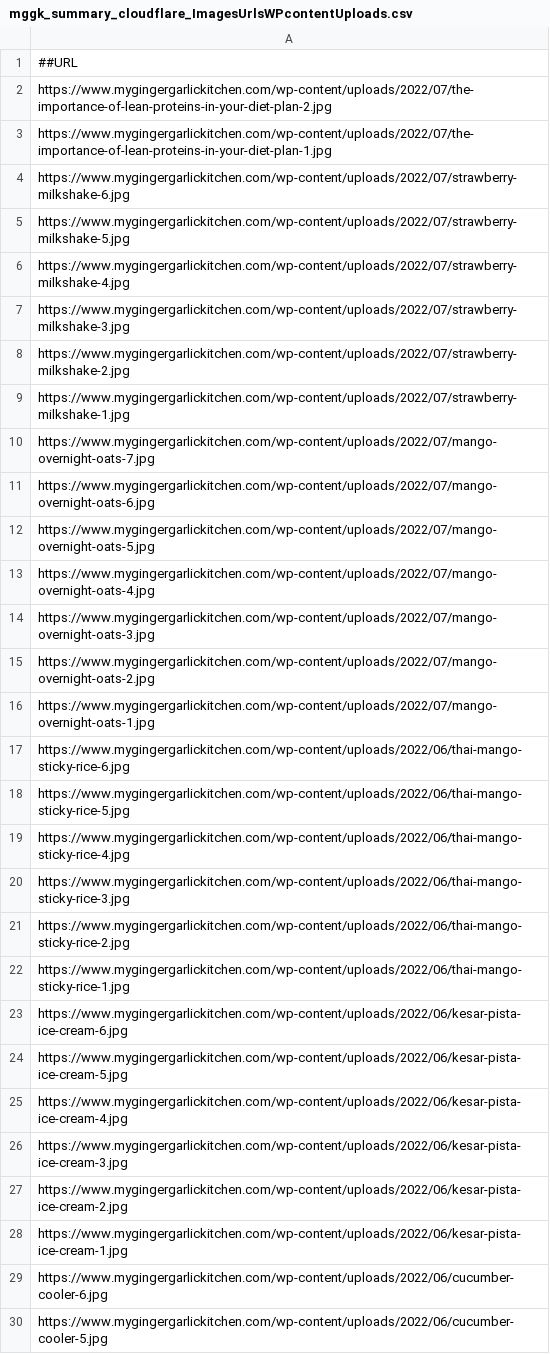
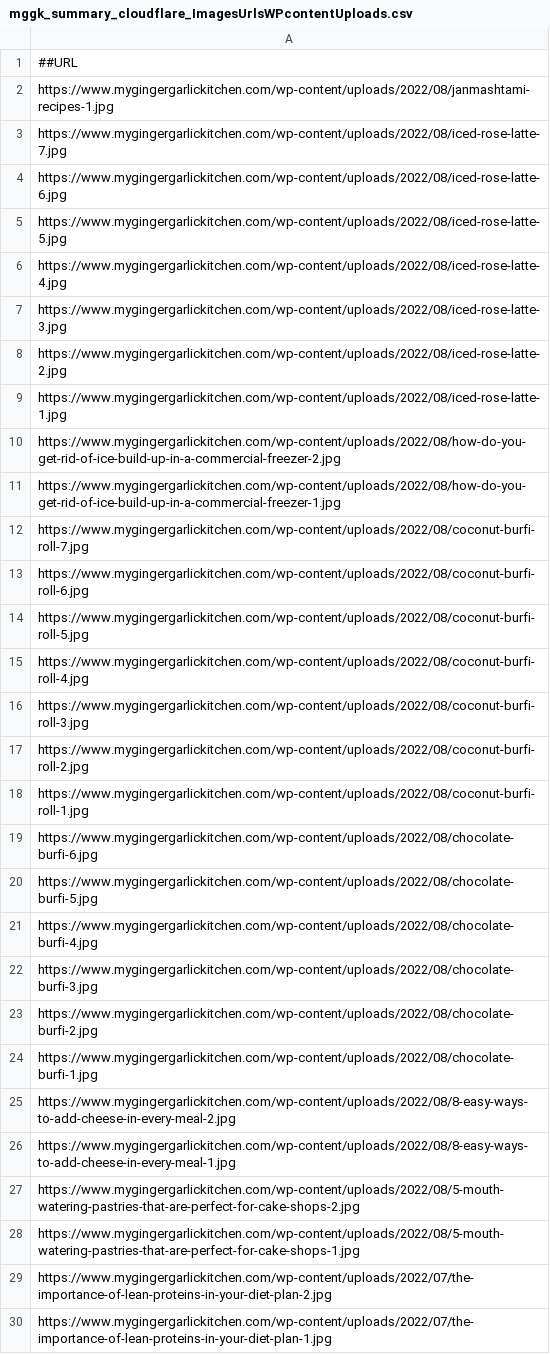
Before and after one commit to abhishek-paliwal/PROJECTS-REACTJS, a CSV file: app-mggk01-image-finder/src/data/data_in/mggk_summary_cloudflare_ImagesUrlsWPcontentUploads.csv, drawn as a sheet; only a part is shown; the shorter side is filled out with more unchanged rows; the diff covers the shown part only; the diff names each change by its address in the sheet, - before the commit and + after, or states it on an @@ line.

```diff
--- a/app-mggk01-image-finder/src/data/data_in/mggk_summary_cloudflare_ImagesUrlsWPcontentUploads.csv
+++ b/app-mggk01-image-finder/src/data/data_in/mggk_summary_cloudflare_ImagesUrlsWPcontentUploads.csv
+row 2: https://www.mygingergarlickitchen.com/wp-content/uploads/2022/08/janmashtami-recipes-1.jpg
+row 3: https://www.mygingergarlickitchen.com/wp-content/uploads/2022/08/iced-rose-latte-7.jpg
+row 4: https://www.mygingergarlickitchen.com/wp-content/uploads/2022/08/iced-rose-latte-6.jpg
+row 5: https://www.mygingergarlickitchen.com/wp-content/uploads/2022/08/iced-rose-latte-5.jpg
+row 6: https://www.mygingergarlickitchen.com/wp-content/uploads/2022/08/iced-rose-latte-4.jpg
+row 7: https://www.mygingergarlickitchen.com/wp-content/uploads/2022/08/iced-rose-latte-3.jpg
+row 8: https://www.mygingergarlickitchen.com/wp-content/uploads/2022/08/iced-rose-latte-2.jpg
+row 9: https://www.mygingergarlickitchen.com/wp-content/uploads/2022/08/iced-rose-latte-1.jpg
+row 10: https://www.mygingergarlickitchen.com/wp-content/uploads/2022/08/how-do-you-get-rid-of-ice-build-up-in-a-commercial-freezer-2.jpg
+row 11: https://www.mygingergarlickitchen.com/wp-content/uploads/2022/08/how-do-you-get-rid-of-ice-build-up-in-a-commercial-freezer-1.jpg
+row 12: https://www.mygingergarlickitchen.com/wp-content/uploads/2022/08/coconut-burfi-roll-7.jpg
+row 13: https://www.mygingergarlickitchen.com/wp-content/uploads/2022/08/coconut-burfi-roll-6.jpg
+row 14: https://www.mygingergarlickitchen.com/wp-content/uploads/2022/08/coconut-burfi-roll-5.jpg
+row 15: https://www.mygingergarlickitchen.com/wp-content/uploads/2022/08/coconut-burfi-roll-4.jpg
+row 16: https://www.mygingergarlickitchen.com/wp-content/uploads/2022/08/coconut-burfi-roll-3.jpg
+row 17: https://www.mygingergarlickitchen.com/wp-content/uploads/2022/08/coconut-burfi-roll-2.jpg
+row 18: https://www.mygingergarlickitchen.com/wp-content/uploads/2022/08/coconut-burfi-roll-1.jpg
+row 19: https://www.mygingergarlickitchen.com/wp-content/uploads/2022/08/chocolate-burfi-6.jpg
+row 20: https://www.mygingergarlickitchen.com/wp-content/uploads/2022/08/chocolate-burfi-5.jpg
+row 21: https://www.mygingergarlickitchen.com/wp-content/uploads/2022/08/chocolate-burfi-4.jpg
+row 22: https://www.mygingergarlickitchen.com/wp-content/uploads/2022/08/chocolate-burfi-3.jpg
+row 23: https://www.mygingergarlickitchen.com/wp-content/uploads/2022/08/chocolate-burfi-2.jpg
+row 24: https://www.mygingergarlickitchen.com/wp-content/uploads/2022/08/chocolate-burfi-1.jpg
+row 25: https://www.mygingergarlickitchen.com/wp-content/uploads/2022/08/8-easy-ways-to-add-cheese-in-every-meal-2.jpg
+row 26: https://www.mygingergarlickitchen.com/wp-content/uploads/2022/08/8-easy-ways-to-add-cheese-in-every-meal-1.jpg
+row 27: https://www.mygingergarlickitchen.com/wp-content/uploads/2022/08/5-mouth-watering-pastries-that-are-perfect-for-cake-shops-2.jpg
+row 28: https://www.mygingergarlickitchen.com/wp-content/uploads/2022/08/5-mouth-watering-pastries-that-are-perfect-for-cake-shops-1.jpg
```
Also changed, not shown: 7 added rows elsewhere in this file, app01-homepage/src/data/data_in/08-designing.csv, app01-homepage/src/data/data_out/combinedCategoryLinksData.csv, 4 other files.
